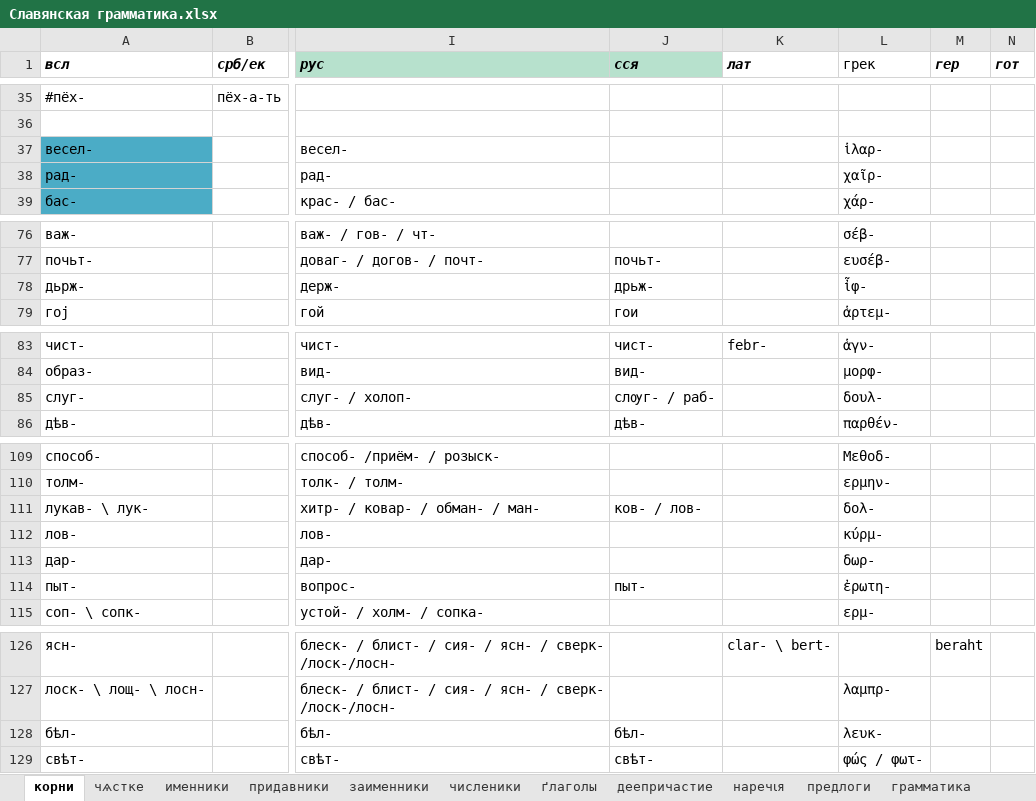
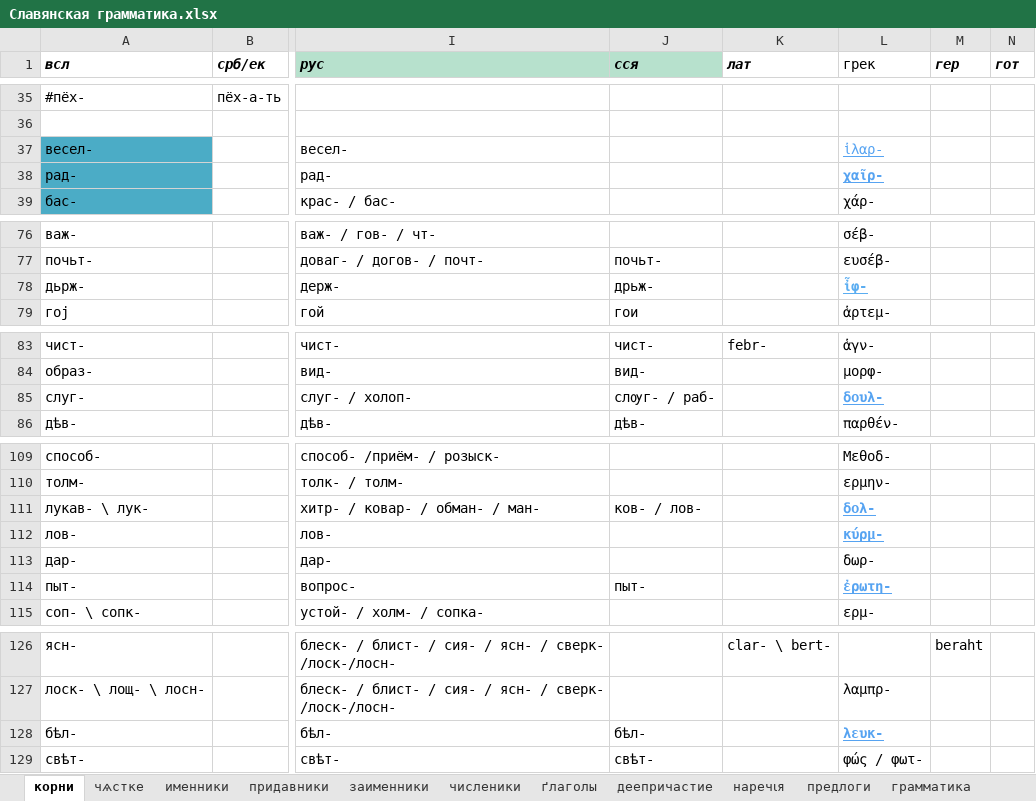
Before and after one commit to znamenica/allslavic-documents, an Excel workbook: Славянская грамматика.xlsx, sheet корни, drawn as a sheet; only a part is shown, gaps mark what is left out; values as stored, in another font and other column widths than the file's, no borders; conditional formats not drawn; the diff covers the shown part only; the diff names each change by its address in the sheet, - before the commit and + after, or states it on an @@ line.

```diff
--- a/Славянская грамматика.xlsx (sheet корни)
+++ b/Славянская грамматика.xlsx (sheet корни)
@@ L37:L38 underline: off → on, text colour: black → #56A3F1 @@
-L38 bold: off
+L38 bold: on
@@ L78 bold: off → on, underline: off → on, text colour: black → #5AADF1 @@
@@ L85 bold: off → on, underline: off → on, text colour: black → #56A3F1 @@
@@ L111:L112 bold: off → on, underline: off → on, text colour: black → #56A3F1 @@
@@ L114 bold: off → on, underline: off → on, text colour: black → #56A3F1 @@
@@ L128 bold: off → on, underline: off → on, text colour: black → #56A3F1 @@
```
Also changed, not shown: cell formats elsewhere in this sheet, sheet чѧстке, 1 other file.
